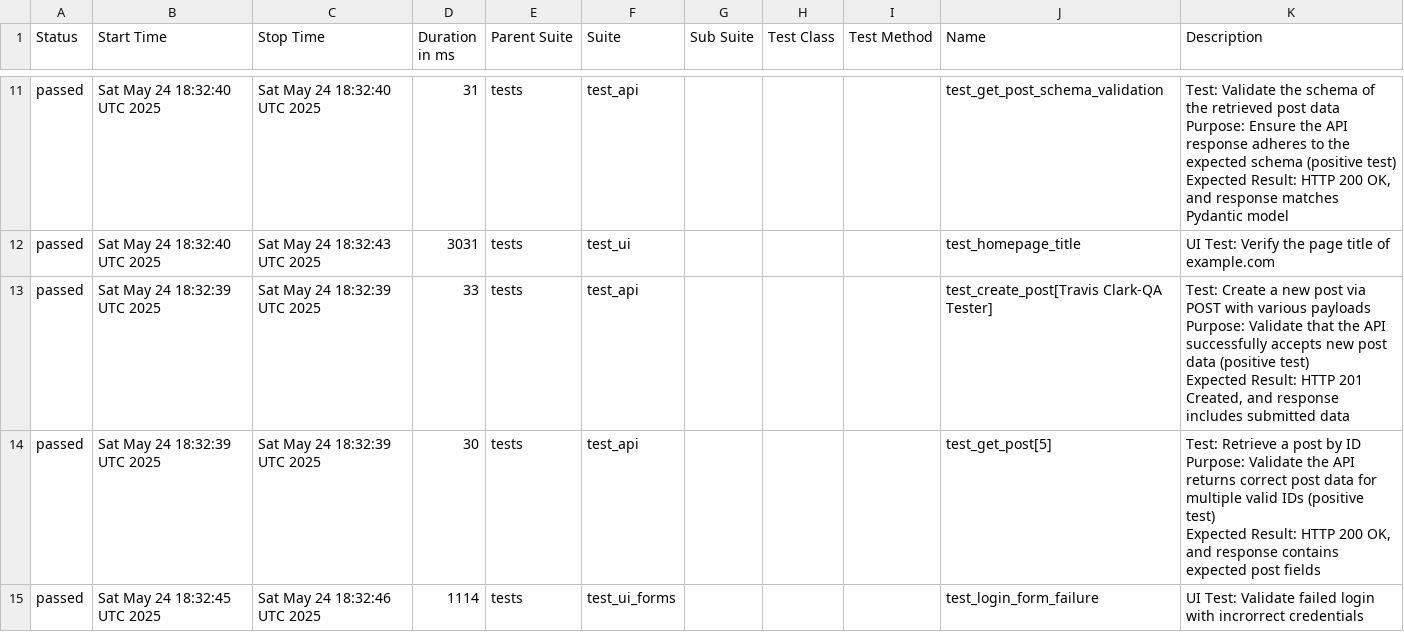
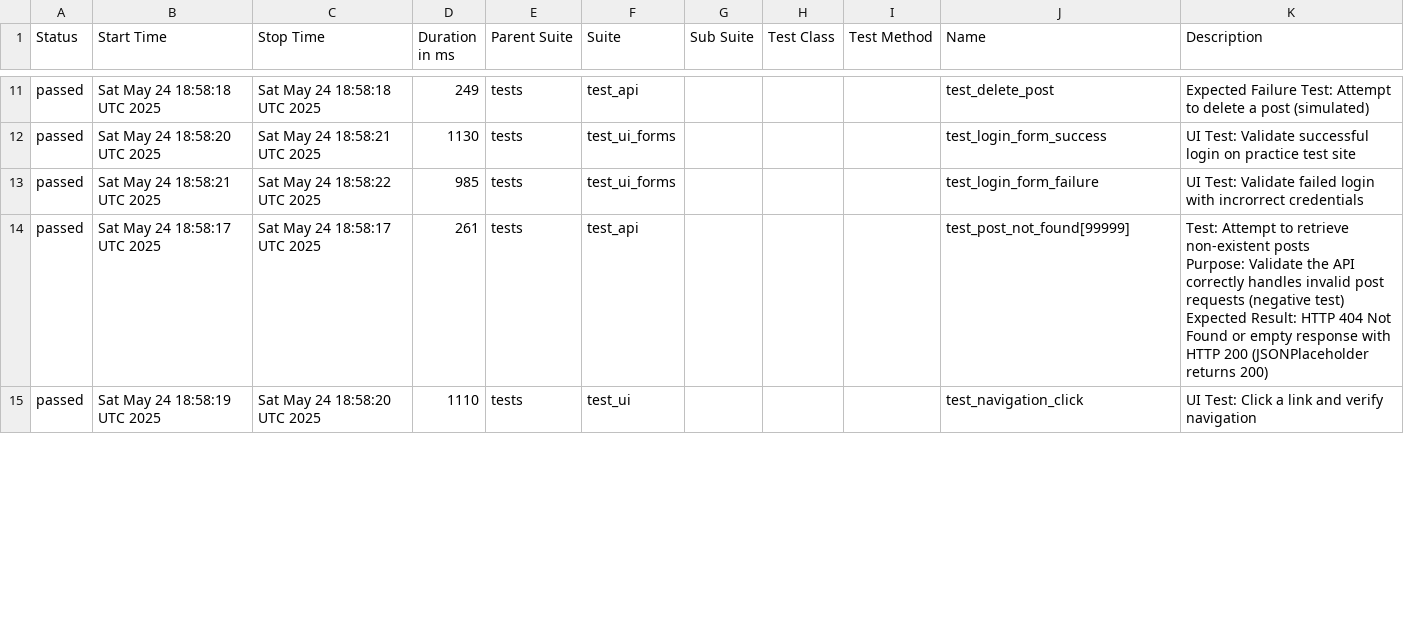
Before and after one commit to Trclark0553/api_testing_demo, a CSV file: data/suites.csv, drawn as a sheet; only a part is shown, gaps mark what is left out; the diff covers the shown part only.

```diff
--- a/data/suites.csv
+++ b/data/suites.csv
@@ -35,17 +43,9 @@
-"passed","Sat May 24 18:32:40 UTC 2025","Sat May 24 18:32:40 UTC 2025","31","tests","test_api","","","","test_get_post_schema_validation","
-    Test: Validate the schema of the retrieved post data
-    Purpose: Ensure the API response adheres to the expected schema (positive test)
-    Expected Result: HTTP 200 OK, and response matches Pydantic model
-    "
-"passed","Sat May 24 18:32:40 UTC 2025","Sat May 24 18:32:43 UTC 2025","3031","tests","test_ui","","","","test_homepage_title"," UI Test: Verify the page title of example.com "
-"passed","Sat May 24 18:32:39 UTC 2025","Sat May 24 18:32:39 UTC 2025","33","tests","test_api","","","","test_create_post[Travis Clark-QA Tester]","
-    Test: Create a new post via POST with various payloads
-    Purpose: Validate that the API successfully accepts new post data (positive test)
-    Expected Result: HTTP 201 Created, and response includes submitted data
-    "
-"passed","Sat May 24 18:32:39 UTC 2025","Sat May 24 18:32:39 UTC 2025","30","tests","test_api","","","","test_get_post[5]","
-    Test: Retrieve a post by ID
-    Purpose: Validate the API returns correct post data for multiple valid IDs (positive test)
-    Expected Result: HTTP 200 OK, and response contains expected post fields
-    "
-"passed","Sat May 24 18:32:45 UTC 2025","Sat May 24 18:32:46 UTC 2025","1114","tests","test_ui_forms","","","","test_login_form_failure"," UI Test: Validate failed login with incrorrect credentials "
+"passed","Sat May 24 18:58:18 UTC 2025","Sat May 24 18:58:18 UTC 2025","249","tests","test_api","","","","test_delete_post","Expected Failure Test: Attempt to delete a post (simulated)"
+"passed","Sat May 24 18:58:20 UTC 2025","Sat May 24 18:58:21 UTC 2025","1130","tests","test_ui_forms","","","","test_login_form_success"," UI Test: Validate successful login on practice test site "
+"passed","Sat May 24 18:58:21 UTC 2025","Sat May 24 18:58:22 UTC 2025","985","tests","test_ui_forms","","","","test_login_form_failure"," UI Test: Validate failed login with incrorrect credentials "
+"passed","Sat May 24 18:58:17 UTC 2025","Sat May 24 18:58:17 UTC 2025","261","tests","test_api","","","","test_post_not_found[99999]","
+    Test: Attempt to retrieve non-existent posts
+    Purpose: Validate the API correctly handles invalid post requests (negative test)
+    Expected Result: HTTP 404 Not Found or empty response with HTTP 200 (JSONPlaceholder returns 200)
+    "
+"passed","Sat May 24 18:58:19 UTC 2025","Sat May 24 18:58:20 UTC 2025","1110","tests","test_ui","","","","test_navigation_click"," UI Test: Click a link and verify navigation "
```
Also changed, not shown: 1 added row, 1 removed row and 45 edited cells elsewhere in this file, 51 other files.
